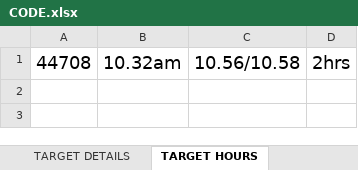
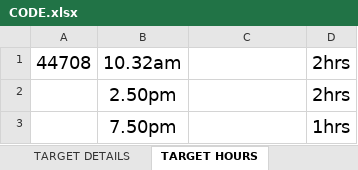
Before and after one commit to mustafa-mahmud/Arif_Code_Xls, an Excel workbook: CODE.xlsx, sheet TARGET HOURS, drawn as a sheet; values as stored, in another font and other column widths than the file's, no borders; the diff names each change by its address in the sheet, - before the commit and + after, or states it on an @@ line.

Commit message:
end day 5hrs

```diff
--- a/CODE.xlsx (sheet TARGET HOURS)
+++ b/CODE.xlsx (sheet TARGET HOURS)
-C1: 10.56/10.58
+C1: (empty)
+row 2:  | 2.50pm |  | 2hrs
+row 3:  | 7.50pm |  | 1hrs
```
Also changed, not shown: sheet TARGET DETAILS.
